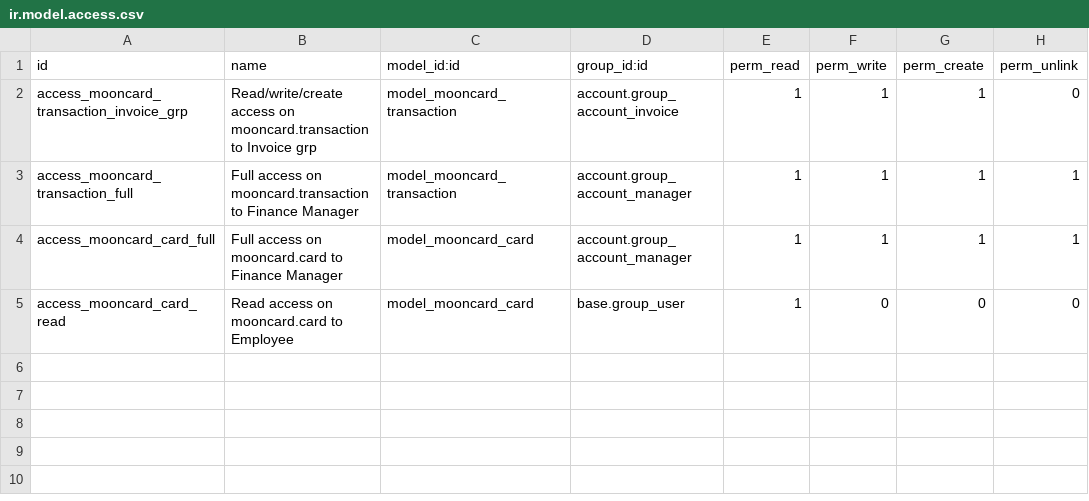
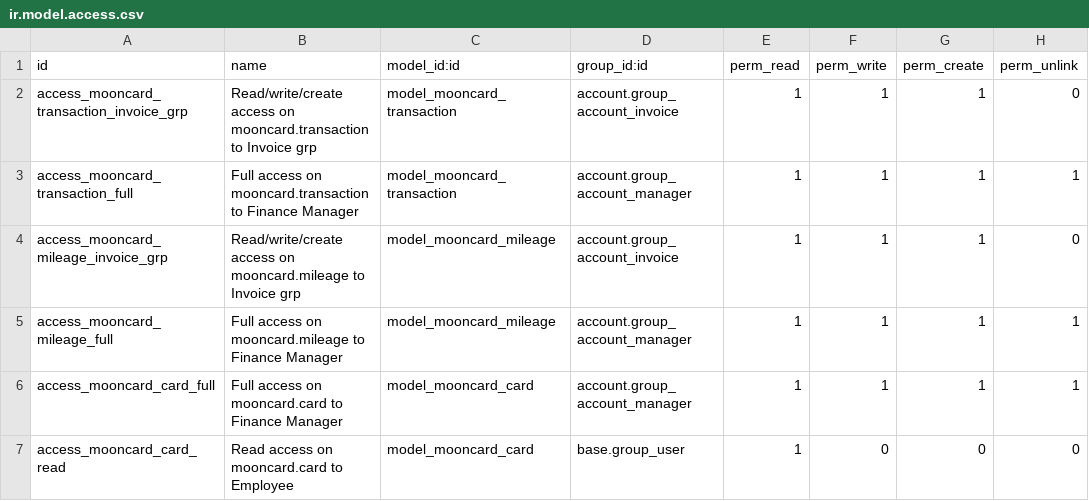
Before and after one commit to akretion/odoo-mooncard-connector, a CSV file: mooncard_base/security/ir.model.access.csv, drawn as a sheet; the diff names each change by its address in the sheet, - before the commit and + after, or states it on an @@ line.

Commit message:
Add support for Mooncard Mileage expenses

```diff
--- a/mooncard_base/security/ir.model.access.csv
+++ b/mooncard_base/security/ir.model.access.csv
+row 4: access_mooncard_mileage_invoice_grp | Read/write/create access on mooncard.mileage to Invoice grp | model_mooncard_mileage | account.group_account_invoice | 1 | 1 | 1 | 0
+row 5: access_mooncard_mileage_full | Full access on mooncard.mileage to Finance Manager | model_mooncard_mileage | account.group_account_manager | 1 | 1 | 1 | 1
```
Also changed, not shown: 20 other files.
